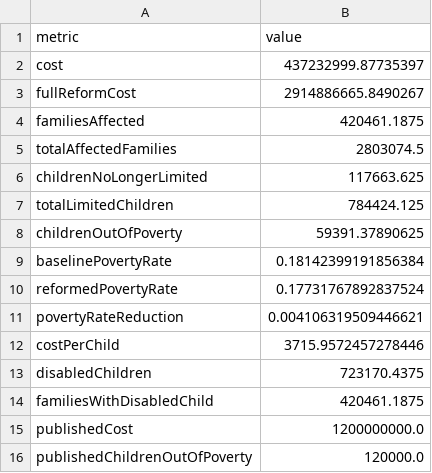
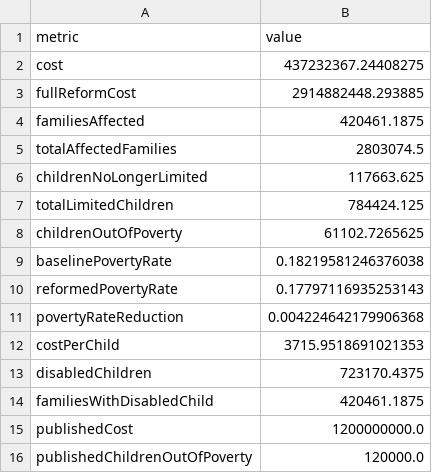
Before and after one commit to PolicyEngine/uk-two-child-limit-app, a CSV file: public/data/disabled-child-exemption-2026.csv, drawn as a sheet.

```diff
--- a/public/data/disabled-child-exemption-2026.csv
+++ b/public/data/disabled-child-exemption-2026.csv
@@ -1,4 +1,4 @@
 metric,value
-cost,437232999.87735397
-fullReformCost,2914886665.8490267
+cost,437232367.24408275
+fullReformCost,2914882448.293885
 familiesAffected,420461.1875
@@ -7,7 +7,7 @@ childrenNoLongerLimited,117663.625
 totalLimitedChildren,784424.125
-childrenOutOfPoverty,59391.37890625
-baselinePovertyRate,0.18142399191856384
-reformedPovertyRate,0.17731767892837524
-povertyRateReduction,0.004106319509446621
-costPerChild,3715.9572457278446
+childrenOutOfPoverty,61102.7265625
+baselinePovertyRate,0.18219581246376038
+reformedPovertyRate,0.17797116935253143
+povertyRateReduction,0.004224642179906368
+costPerChild,3715.9518691021353
 disabledChildren,723170.4375
```
Also changed, not shown: public/data/full-abolition-2026.csv, public/data/lower-third-child-element-2026-rate50.csv, 9 other files.
